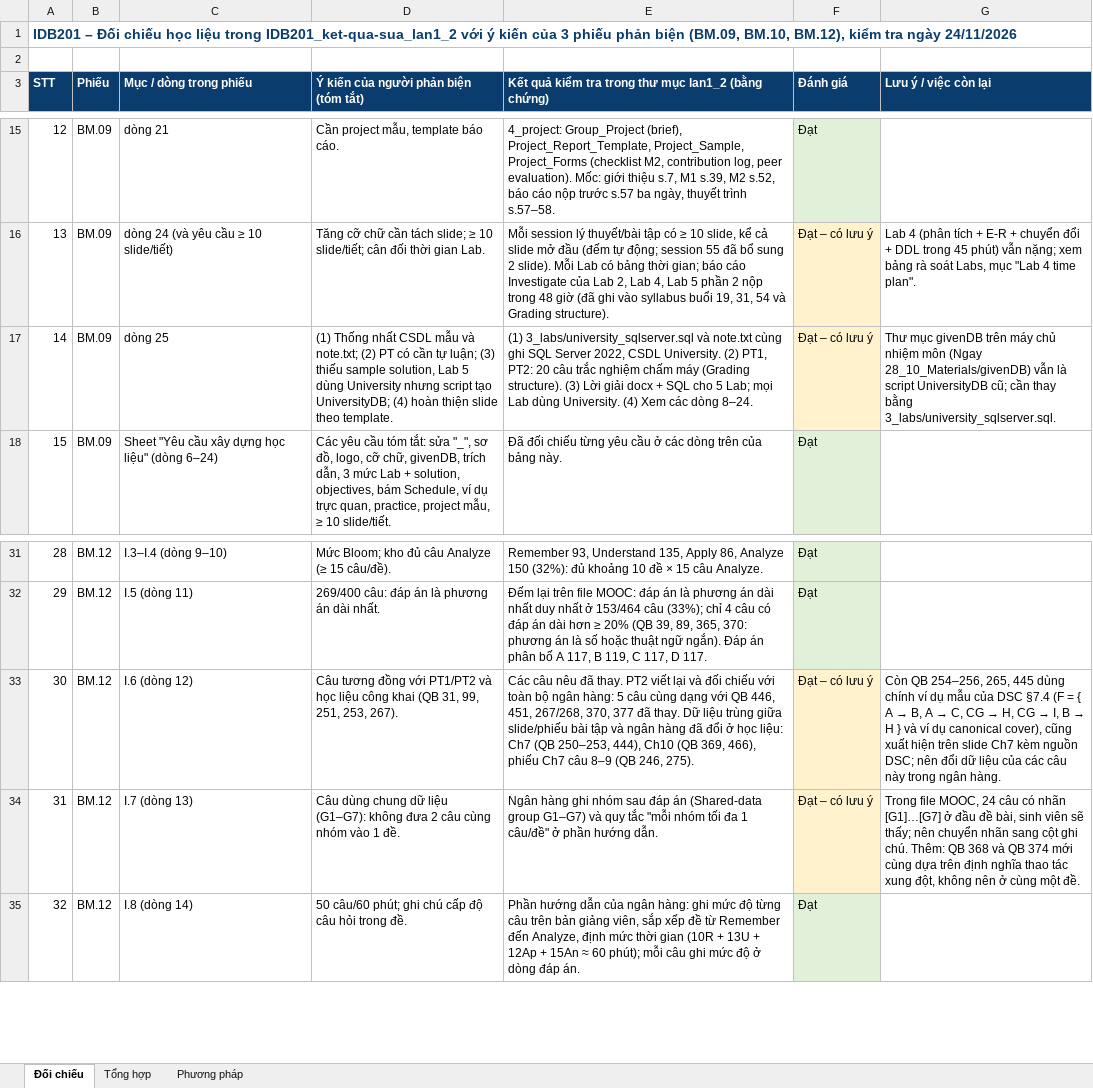
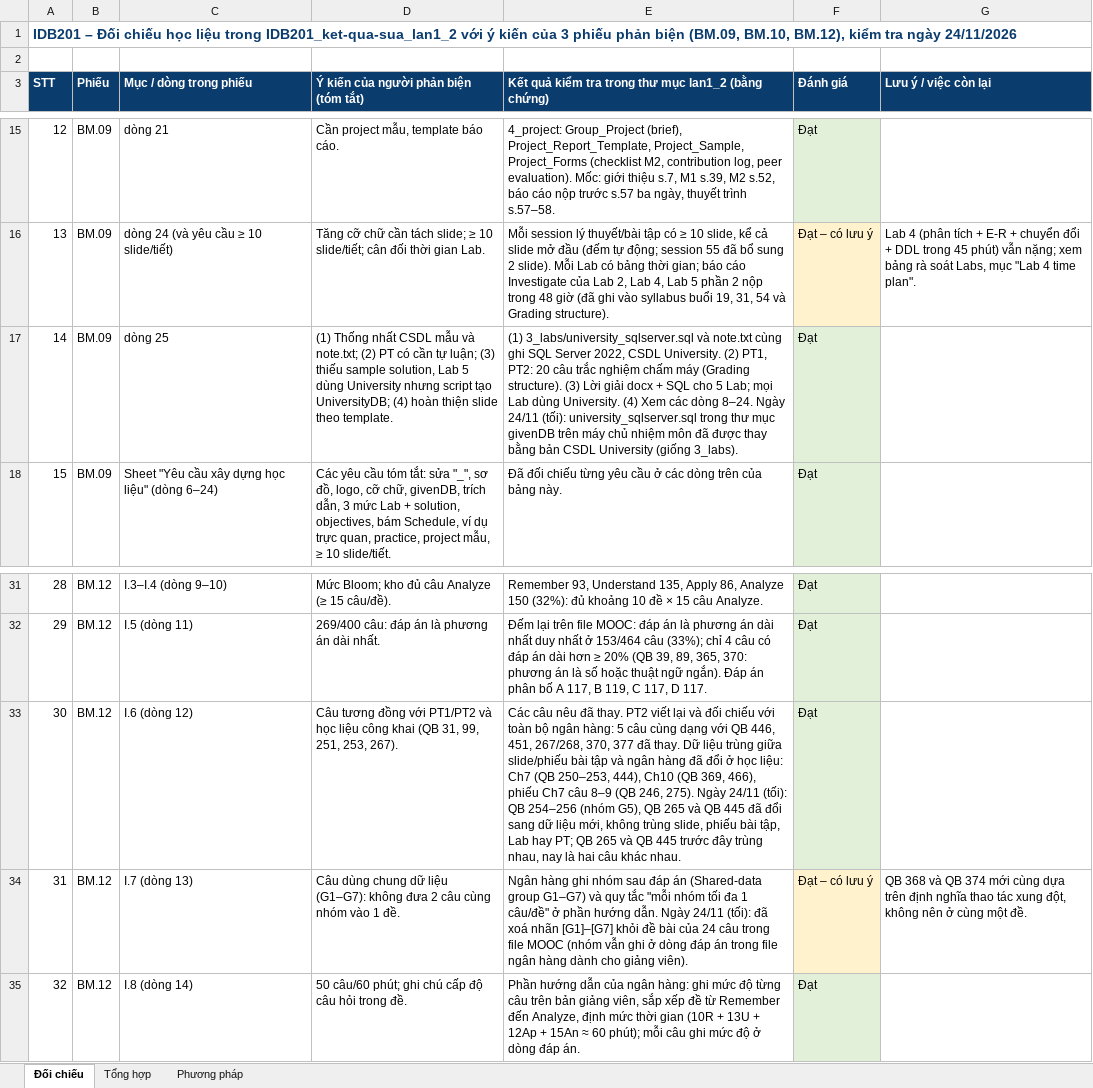
Before and after one commit to VanTTN2/IDB202, an Excel workbook: IDB201_ket-qua-sua_lan1_2/reviews/IDB201_Review1_Final_Check.xlsx, sheet Đối chiếu, drawn as a sheet; only a part is shown, gaps mark what is left out; values as stored, in another font and other column widths than the file's, no borders; the diff names each change by its address in the sheet, - before the commit and + after, or states it on an @@ line.

```diff
--- a/IDB201_ket-qua-sua_lan1_2/reviews/IDB201_Review1_Final_Check.xlsx (sheet Đối chiếu)
+++ b/IDB201_ket-qua-sua_lan1_2/reviews/IDB201_Review1_Final_Check.xlsx (sheet Đối chiếu)
-E17: …dòng 8–24.
+E17: …dòng 8–24. Ngày 24/11 (tối): university_sqlserver.sql trong thư mục givenDB trên máy chủ nhiệm môn đã được thay bằng bản CSDL University (giống 3_labs).
-F17 (Đánh giá): Đạt – có lưu ý
+F17 (Đánh giá): Đạt
-F17 fill: #FFF2CC
+F17 fill: #E2F0D9
-G17 (Lưu ý / việc còn lại): Thư mục givenDB trên máy chủ nhiệm môn (Ngay 28_10_Materials/givenDB) vẫn là script UniversityDB cũ; cần thay bằng 3_labs/university_sqlserver.sql.
+G17 (Lưu ý / việc còn lại): (empty)
-E33: …246, 275).
+E33: …246, 275). Ngày 24/11 (tối): QB 254–256 (nhóm G5), QB 265 và QB 445 đã đổi sang dữ liệu mới, không trùng slide, phiếu bài tập, Lab hay PT; QB 265 và QB 445 trước đây trùng nhau, nay là hai câu khác nhau.
-F33 (Đánh giá): Đạt – có lưu ý
+F33 (Đánh giá): Đạt
-F33 fill: #FFF2CC
+F33 fill: #E2F0D9
@@ G33 (Lưu ý / việc còn lại): Còn QB 254–256, 265, 445 dùng chính ví dụ mẫu của DSC §7.4 (F = { A → B, A → C, CG → H, CG → I, B → H } và ví dụ canonical cover), cũng xuất hiện trên slide Ch7 kèm nguồn DSC; nên đổi dữ liệu của các câu này trong ngân hàng. → (empty) @@
-E34: …hướng dẫn.
+E34: …hướng dẫn. Ngày 24/11 (tối): đã xoá nhãn [G1]–[G7] khỏi đề bài của 24 câu trong file MOOC (nhóm vẫn ghi ở dòng đáp án trong file ngân hàng dành cho giảng viên).
-G34 (Lưu ý / việc còn lại): Trong file MOOC, 24 câu có nhãn [G1]…[G7] ở đầu đề bài, sinh viên sẽ thấy; nên chuyển nhãn sang cột ghi chú. Thêm: QB 368…
+G34 (Lưu ý / việc còn lại): QB 368…
```
Also changed, not shown: sheet Tổng hợp, IDB201_ket-qua-sua_lan1_2/0_phieu_phan_hoi/BM.12-PTCTDH - PB QB_IDB201_PhanHoi_Lan1.xlsx, 4 other files.
